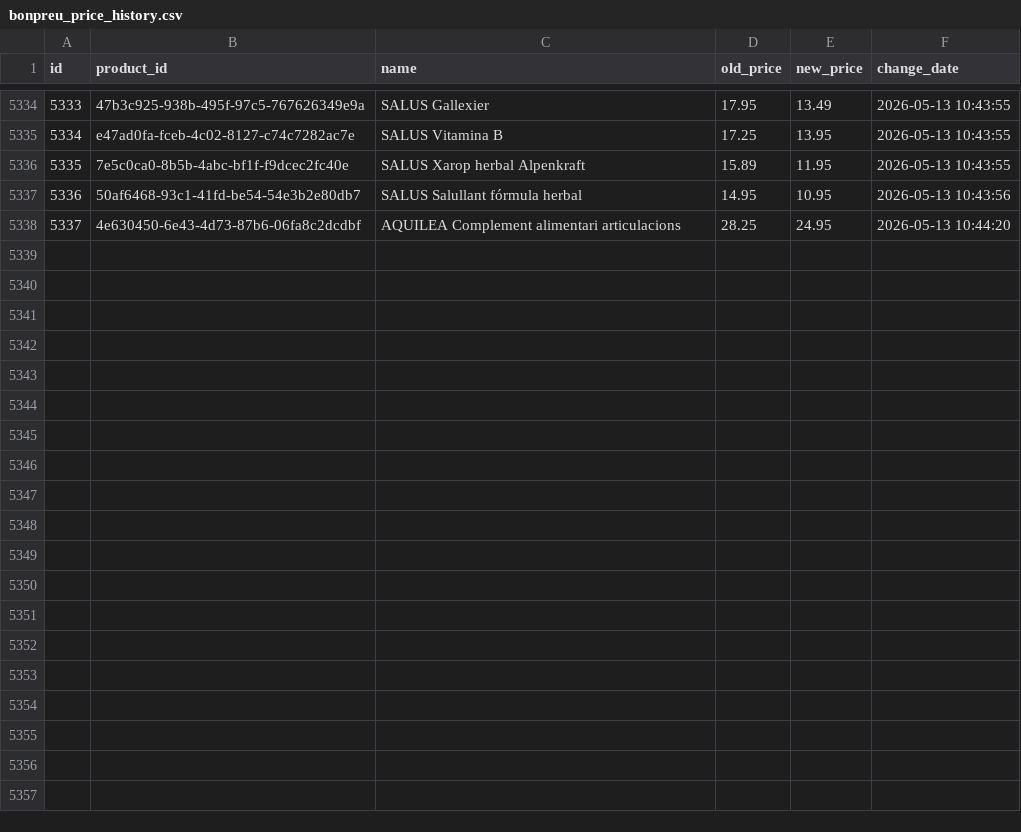
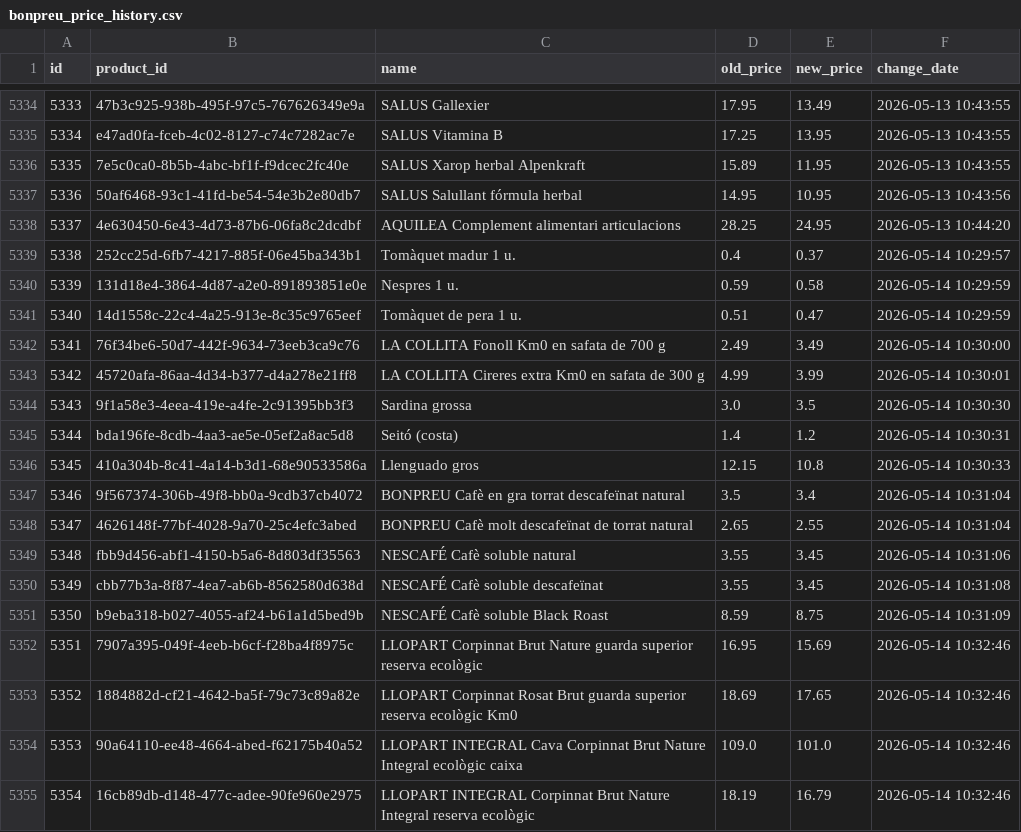
Before and after one commit to SergiSalas/bonpreu-price-tracker, a CSV file: data_public/bonpreu_price_history.csv, drawn as a sheet; only a part is shown, gaps mark what is left out; the diff names each change by its address in the sheet, - before the commit and + after, or states it on an @@ line.

```diff
--- a/data_public/bonpreu_price_history.csv
+++ b/data_public/bonpreu_price_history.csv
+row 5339: 5338 | 252cc25d-6fb7-4217-885f-06e45ba343b1 | Tomàquet madur 1 u. | 0.4 | 0.37 | 2026-05-14 10:29:57
+row 5340: 5339 | 131d18e4-3864-4d87-a2e0-891893851e0e | Nespres 1 u. | 0.59 | 0.58 | 2026-05-14 10:29:59
+row 5341: 5340 | 14d1558c-22c4-4a25-913e-8c35c9765eef | Tomàquet de pera 1 u. | 0.51 | 0.47 | 2026-05-14 10:29:59
+row 5342: 5341 | 76f34be6-50d7-442f-9634-73eeb3ca9c76 | LA COLLITA Fonoll Km0 en safata de 700 g | 2.49 | 3.49 | 2026-05-14 10:30:00
+row 5343: 5342 | 45720afa-86aa-4d34-b377-d4a278e21ff8 | LA COLLITA Cireres extra Km0 en safata de 300 g | 4.99 | 3.99 | 2026-05-14 10:30:01
+row 5344: 5343 | 9f1a58e3-4eea-419e-a4fe-2c91395bb3f3 | Sardina grossa | 3.0 | 3.5 | 2026-05-14 10:30:30
+row 5345: 5344 | bda196fe-8cdb-4aa3-ae5e-05ef2a8ac5d8 | Seitó (costa) | 1.4 | 1.2 | 2026-05-14 10:30:31
+row 5346: 5345 | 410a304b-8c41-4a14-b3d1-68e90533586a | Llenguado gros | 12.15 | 10.8 | 2026-05-14 10:30:33
+row 5347: 5346 | 9f567374-306b-49f8-bb0a-9cdb37cb4072 | BONPREU Cafè en gra torrat descafeïnat natural | 3.5 | 3.4 | 2026-05-14 10:31:04
+row 5348: 5347 | 4626148f-77bf-4028-9a70-25c4efc3abed | BONPREU Cafè molt descafeïnat de torrat natural | 2.65 | 2.55 | 2026-05-14 10:31:04
+row 5349: 5348 | fbb9d456-abf1-4150-b5a6-8d803df35563 | NESCAFÉ Cafè soluble natural | 3.55 | 3.45 | 2026-05-14 10:31:06
+row 5350: 5349 | cbb77b3a-8f87-4ea7-ab6b-8562580d638d | NESCAFÉ Cafè soluble descafeïnat | 3.55 | 3.45 | 2026-05-14 10:31:08
+row 5351: 5350 | b9eba318-b027-4055-af24-b61a1d5bed9b | NESCAFÉ Cafè soluble Black Roast | 8.59 | 8.75 | 2026-05-14 10:31:09
+row 5352: 5351 | 7907a395-049f-4eeb-b6cf-f28ba4f8975c | LLOPART Corpinnat Brut Nature guarda superior reserva ecològic | 16.95 | 15.69 | 2026-05-14 10:32:46
+row 5353: 5352 | 1884882d-cf21-4642-ba5f-79c73c89a82e | LLOPART Corpinnat Rosat Brut guarda superior reserva ecològic Km0 | 18.69 | 17.65 | 2026-05-14 10:32:46
+row 5354: 5353 | 90a64110-ee48-4664-abed-f62175b40a52 | LLOPART INTEGRAL Cava Corpinnat Brut Nature Integral ecològic caixa | 109.0 | 101.0 | 2026-05-14 10:32:46
+row 5355: 5354 | 16cb89db-d148-477c-adee-90fe960e2975 | LLOPART INTEGRAL Corpinnat Brut Nature Integral reserva ecològic | 18.19 | 16.79 | 2026-05-14 10:32:46
```
Also changed, not shown: 2 other files.
